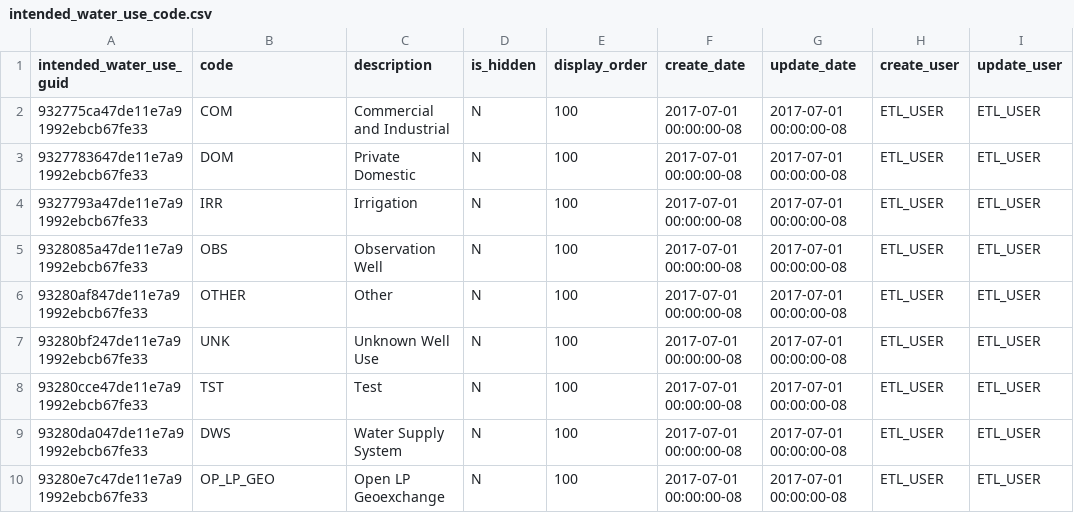
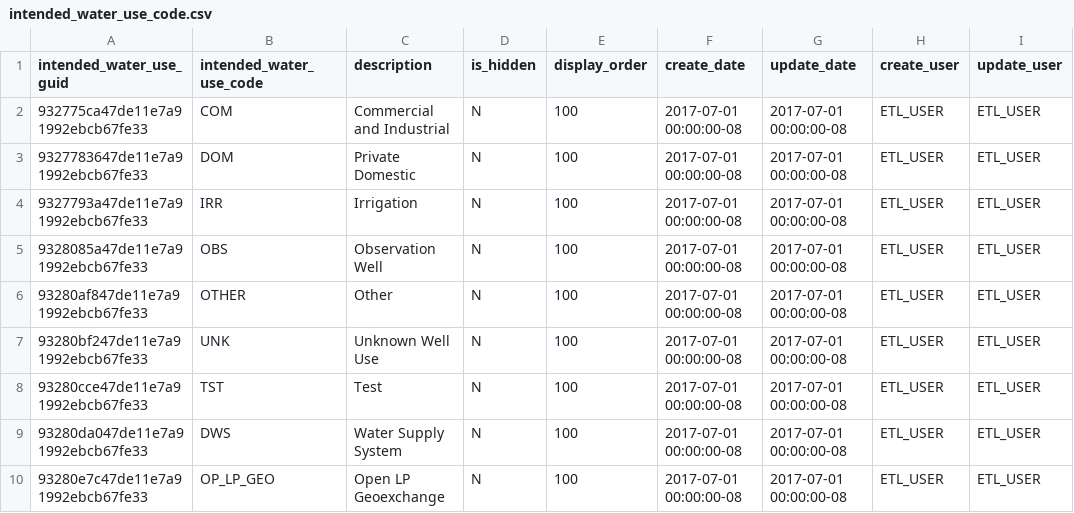
Before and after one commit to bcgov/gwells, a CSV file: database/code-tables/intended_water_use_code.csv, drawn as a sheet.

```diff
--- a/database/code-tables/intended_water_use_code.csv
+++ b/database/code-tables/intended_water_use_code.csv
@@ -1,2 +1,2 @@
-intended_water_use_guid,code,description,is_hidden,display_order,create_date,update_date,create_user,update_user
+intended_water_use_guid,intended_water_use_code,description,is_hidden,display_order,create_date,update_date,create_user,update_user
 "932775ca47de11e7a91992ebcb67fe33","COM","Commercial and Industrial","N","100","2017-07-01 00:00:00-08","2017-07-01 00:00:00-08","ETL_USER","ETL_USER"
```
Also changed, not shown: database/code-tables/land_district_code.csv, 10 other files.
